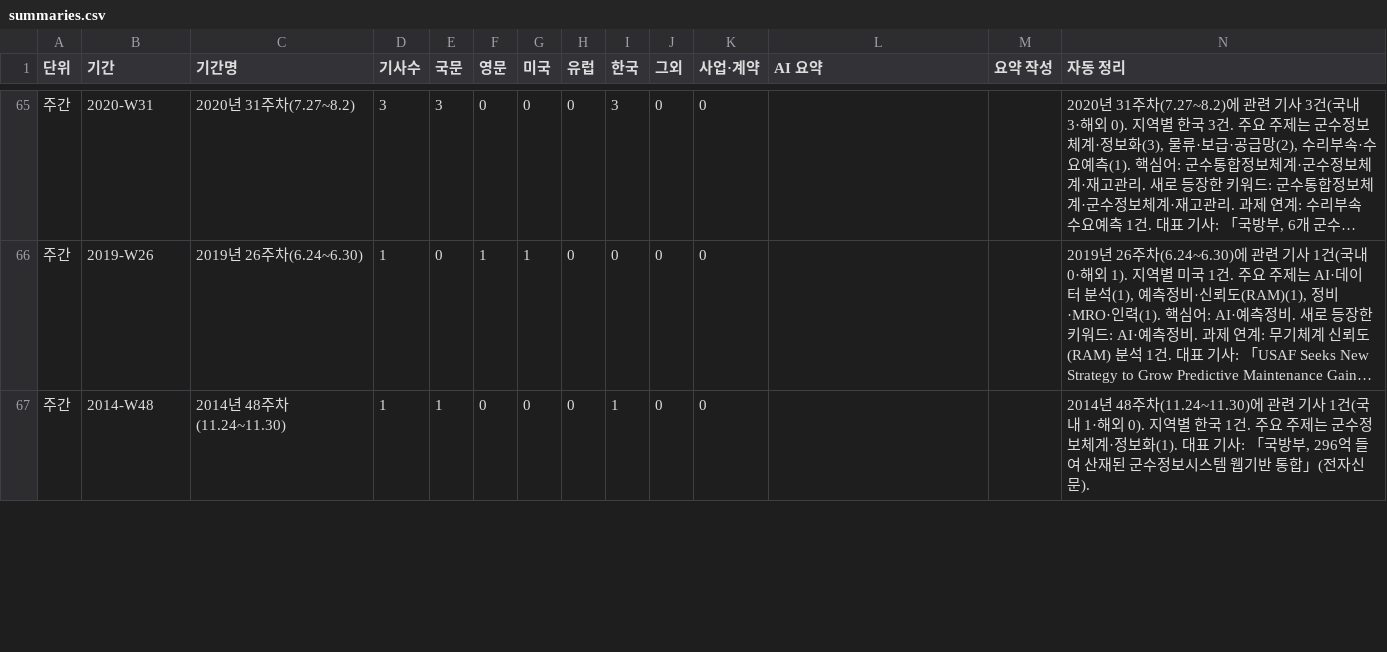
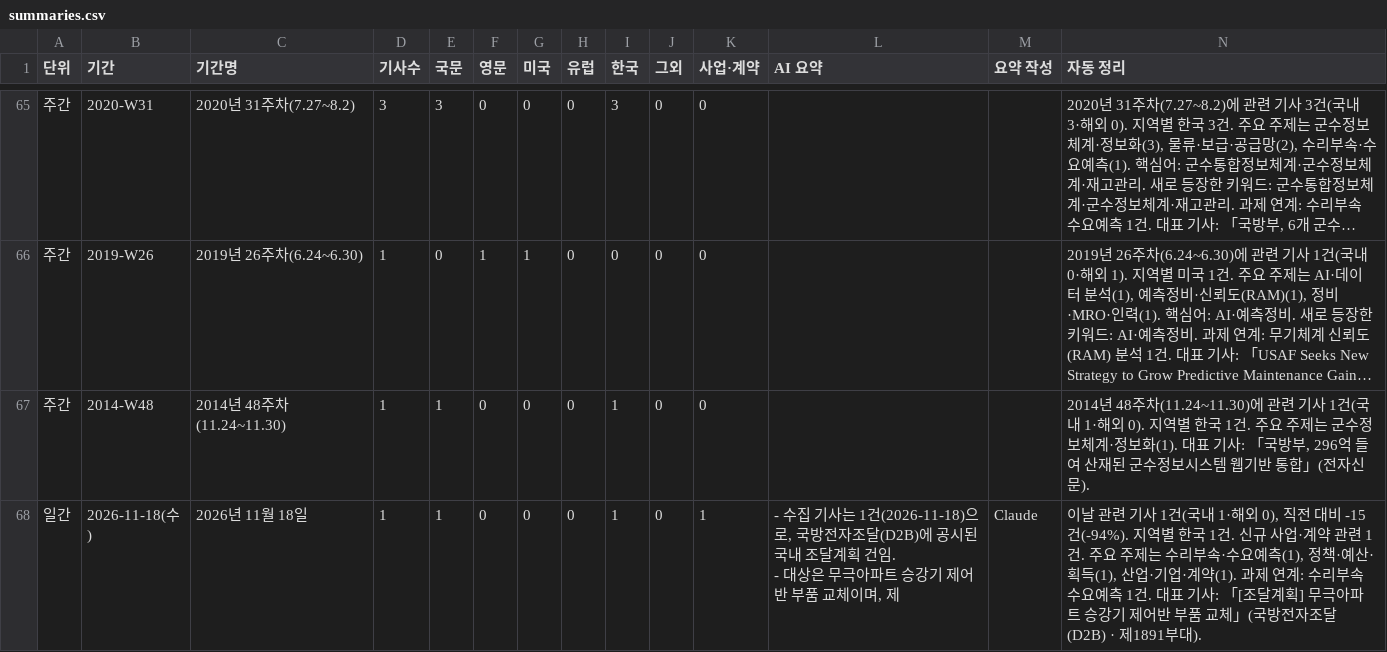
Before and after one commit to JaewoonAhn-HRnews/Logistics-Information-System, a CSV file: data/export/summaries.csv, drawn as a sheet; only a part is shown, gaps mark what is left out; long unchanged cells end in …; rows hold the shown columns only; ↵ is a line break in a cell; the diff covers the shown part only; the diff names each change by its address in the sheet, - before the commit and + after, or states it on an @@ line.

```diff
--- a/data/export/summaries.csv
+++ b/data/export/summaries.csv
+row 68: 일간 | 2026-11-18(수) | 2026년 11월 18일 | 1 | 1 | 0 | 0 | 0 | 1 | 0 | 1 | - 수집 기사는 1건(2026-11-18)으로, 국방전자조달(D2B)에 공시된 국내 조달계획 건임. ↵ - 대상은 무극아파트 승강기 제어반 부품 교체이며, 제 | Claude | 이날 관련 기사 1건(국내 1·해외 0), 직전 대비 -15건(-94%). 지역별 한국 1건. 신규 사업·계약 관련 1건. 주요 주제는 수리부속·수요예측(1), 정책·예산·획득(1), 산업·기업·계약(1). 과제 연계: 수리부속 수요예측 1건. 대표 기사: 「[조달계획] 무극아파트 승강기 제어반 부품 교체」(국방전자조달(D2B) · 제1891부대).
```
Also changed, not shown: 39 edited cells elsewhere in this file, data/export/articles.csv, 20 other files.
